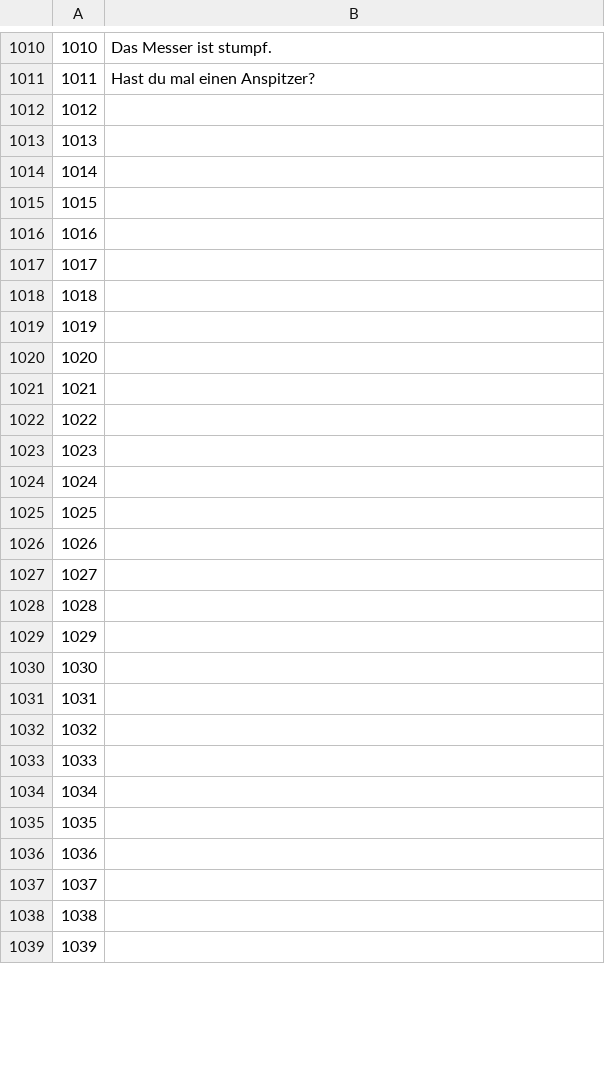
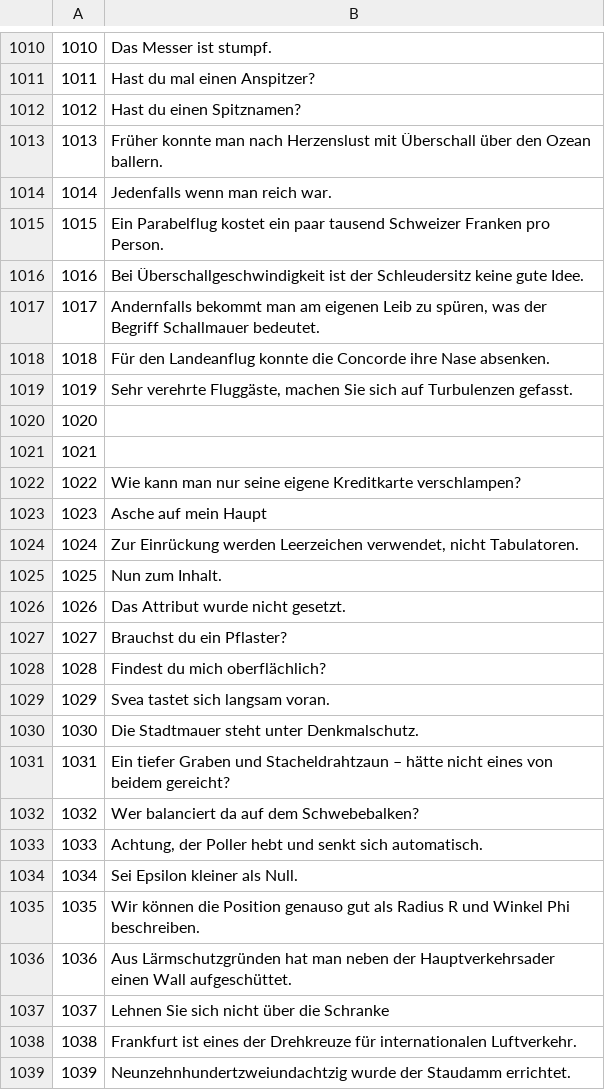
Before and after one commit to common-voice/cv-global-sprint-sentences, a CSV file: corpus.de.csv, drawn as a sheet; only a part is shown, gaps mark what is left out; the diff covers the shown part only.

```diff
--- a/corpus.de.csv
+++ b/corpus.de.csv
@@ -1011,29 +1011,29 @@
 "1011","Hast du mal einen Anspitzer?"
-"1012",""
-"1013",""
-"1014",""
-"1015",""
-"1016",""
-"1017",""
-"1018",""
-"1019",""
+"1012","Hast du einen Spitznamen?"
+"1013","Früher konnte man nach Herzenslust mit Überschall über den Ozean ballern."
+"1014","Jedenfalls wenn man reich war."
+"1015","Ein Parabelflug kostet ein paar tausend Schweizer Franken pro Person."
+"1016","Bei Überschallgeschwindigkeit ist der Schleudersitz keine gute Idee."
+"1017","Andernfalls bekommt man am eigenen Leib zu spüren, was der Begriff Schallmauer bedeutet."
+"1018","Für den Landeanflug konnte die Concorde ihre Nase absenken."
+"1019","Sehr verehrte Fluggäste, machen Sie sich auf Turbulenzen gefasst."
 "1020",""
 "1021",""
-"1022",""
-"1023",""
-"1024",""
-"1025",""
-"1026",""
-"1027",""
-"1028",""
-"1029",""
-"1030",""
-"1031",""
-"1032",""
-"1033",""
-"1034",""
-"1035",""
-"1036",""
-"1037",""
-"1038",""
-"1039",""
+"1022","Wie kann man nur seine eigene Kreditkarte verschlampen?"
+"1023","Asche auf mein Haupt"
+"1024","Zur Einrückung werden Leerzeichen verwendet, nicht Tabulatoren."
+"1025","Nun zum Inhalt."
+"1026","Das Attribut wurde nicht gesetzt."
+"1027","Brauchst du ein Pflaster?"
+"1028","Findest du mich oberflächlich?"
+"1029","Svea tastet sich langsam voran."
+"1030","Die Stadtmauer steht unter Denkmalschutz."
+"1031","Ein tiefer Graben und Stacheldrahtzaun – hätte nicht eines von beidem gereicht?"
+"1032","Wer balanciert da auf dem Schwebebalken?"
+"1033","Achtung, der Poller hebt und senkt sich automatisch."
+"1034","Sei Epsilon kleiner als Null."
+"1035","Wir können die Position genauso gut als Radius R und Winkel Phi beschreiben."
+"1036","Aus Lärmschutzgründen hat man neben der Hauptverkehrsader einen Wall aufgeschüttet."
+"1037","Lehnen Sie sich nicht über die Schranke"
+"1038","Frankfurt ist eines der Drehkreuze für internationalen Luftverkehr."
+"1039","Neunzehnhundertzweiundachtzig wurde der Staudamm errichtet."
```
Also changed, not shown: 49 edited cells elsewhere in this file.
